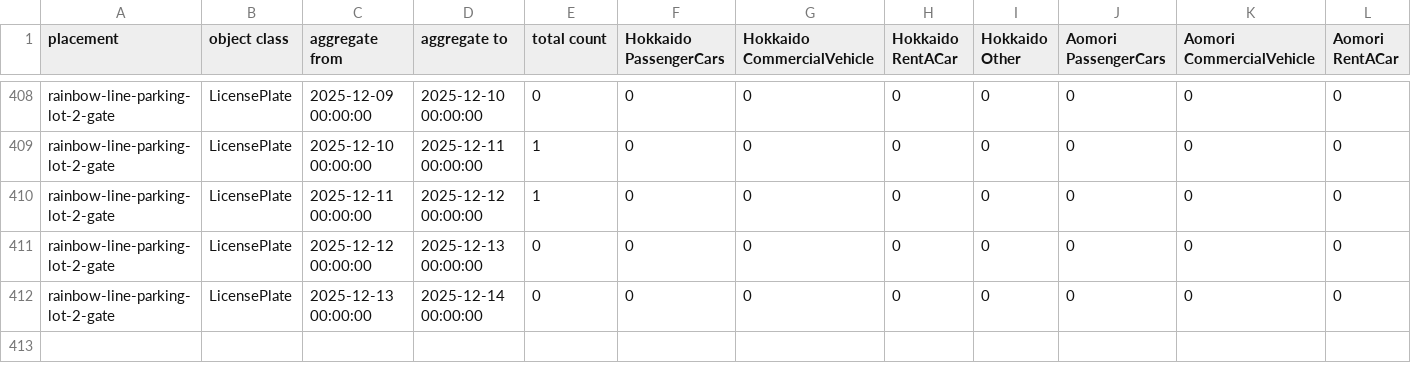
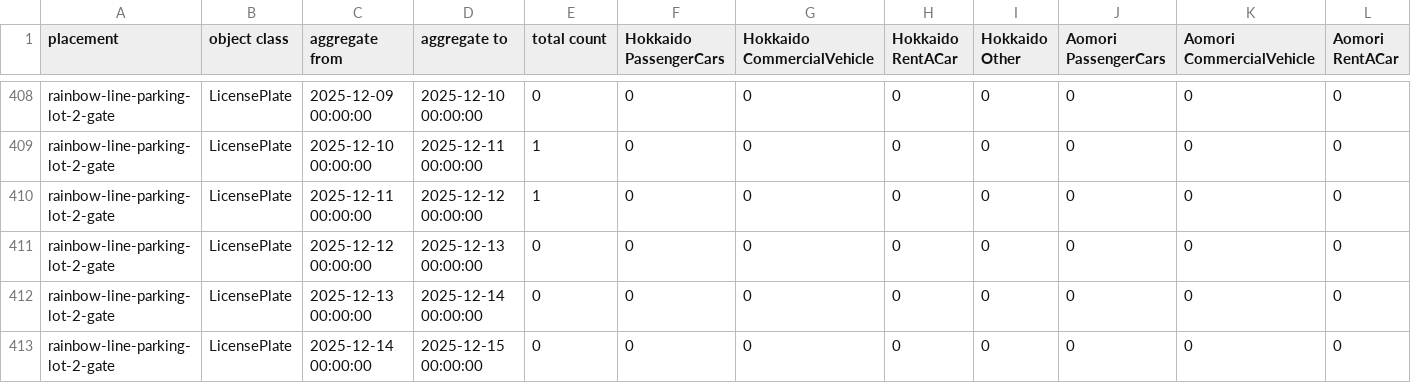
Before and after one commit to code4fukui/fukui-kanko-people-flow-visualization, a CSV file: packages/whole/public/rainbow-line-parking-lot-2-gate/LicensePlate.csv, drawn as a sheet; only a part is shown, gaps mark what is left out; rows hold the shown columns only; the diff names each change by its address in the sheet, - before the commit and + after, or states it on an @@ line.

```diff
--- a/packages/whole/public/rainbow-line-parking-lot-2-gate/LicensePlate.csv
+++ b/packages/whole/public/rainbow-line-parking-lot-2-gate/LicensePlate.csv
+row 413: rainbow-line-parking-lot-2-gate | LicensePlate | 2025-12-14 00:00:00 | 2025-12-15 00:00:00 | 0 | 0 | 0 | 0 | 0 | 0 | 0 | 0
```
Also changed, not shown: packages/whole/public/fukui-station-east-entrance/Face.csv, packages/whole/public/rainbow-line-parking-lot-1-gate/Face.csv, 5 other files.
